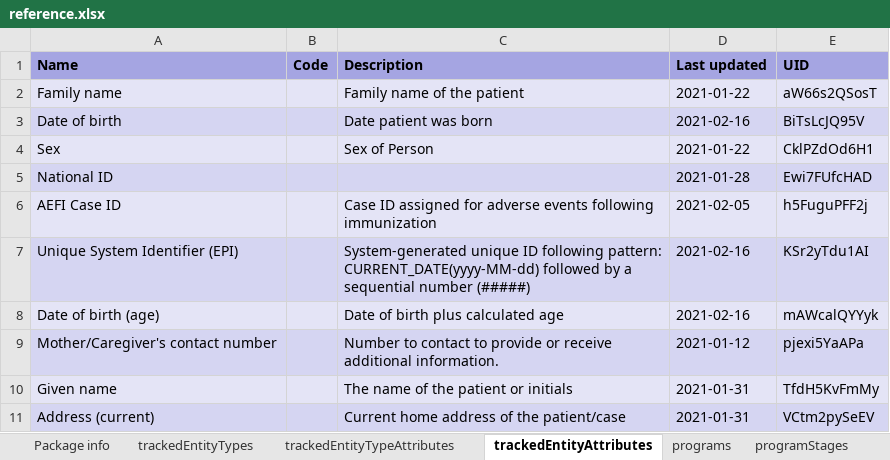
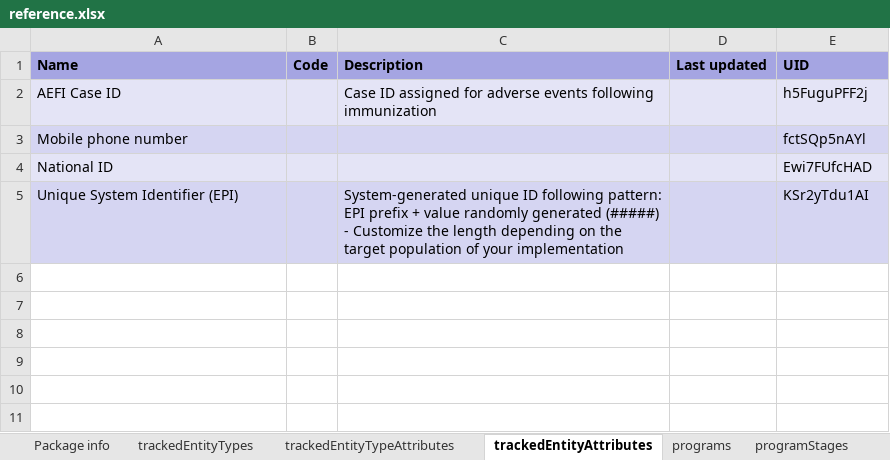
Before and after one commit to dhis2-metadata/IMM_AEFI, an Excel workbook: complete/reference.xlsx, sheet trackedEntityAttributes, drawn as a sheet; values as stored, in another font and other column widths than the file's, no borders; removed rows and columns are numbered as before the commit, all else as after; the diff names each change by its address in the sheet, - before the commit and + after, or states it on an @@ line.

```diff
--- a/complete/reference.xlsx (sheet trackedEntityAttributes)
+++ b/complete/reference.xlsx (sheet trackedEntityAttributes)
-row 2: Family name |  | Family name of the patient | 2021-01-22 | aW66s2QSosT
-row 3: Date of birth |  | Date patient was born | 2021-02-16 | BiTsLcJQ95V
-row 4: Sex |  | Sex of Person | 2021-01-22 | CklPZdOd6H1
-row 5: National ID |  |  | 2021-01-28 | Ewi7FUfcHAD
-D2 (Last updated): 2021-02-05
+D2 (Last updated): (empty)
+row 3: Mobile phone number |  |  |  | fctSQp5nAYl
+row 4: National ID |  |  |  | Ewi7FUfcHAD
-C5 (Description): …following pattern: CURRENT_DATE(yyyy-MM-dd) followed by a sequential number (#####)
+C5 (Description): …following pattern: EPI prefix + value randomly generated (#####) - Customize the length depending on the target population of your implementation
-D5 (Last updated): 2021-02-16
+D5 (Last updated): (empty)
-row 8: Date of birth (age) |  | Date of birth plus calculated age | 2021-02-16 | mAWcalQYYyk
-row 9: Mother/Caregiver's contact number |  | Number to contact to provide or receive additional information. | 2021-01-12 | pjexi5YaAPa
-row 10: Given name |  | The name of the patient or initials | 2021-01-31 | TfdH5KvFmMy
-row 11: Address (current) |  | Current home address of the patient/case | 2021-01-31 | VCtm2pySeEV
```
Also changed, not shown: sheet programIndicators, sheet dataElements, sheet options, sheet programRules, sheet charts, sheet dataElementGroups, 22 more sheets, 2 other files.
